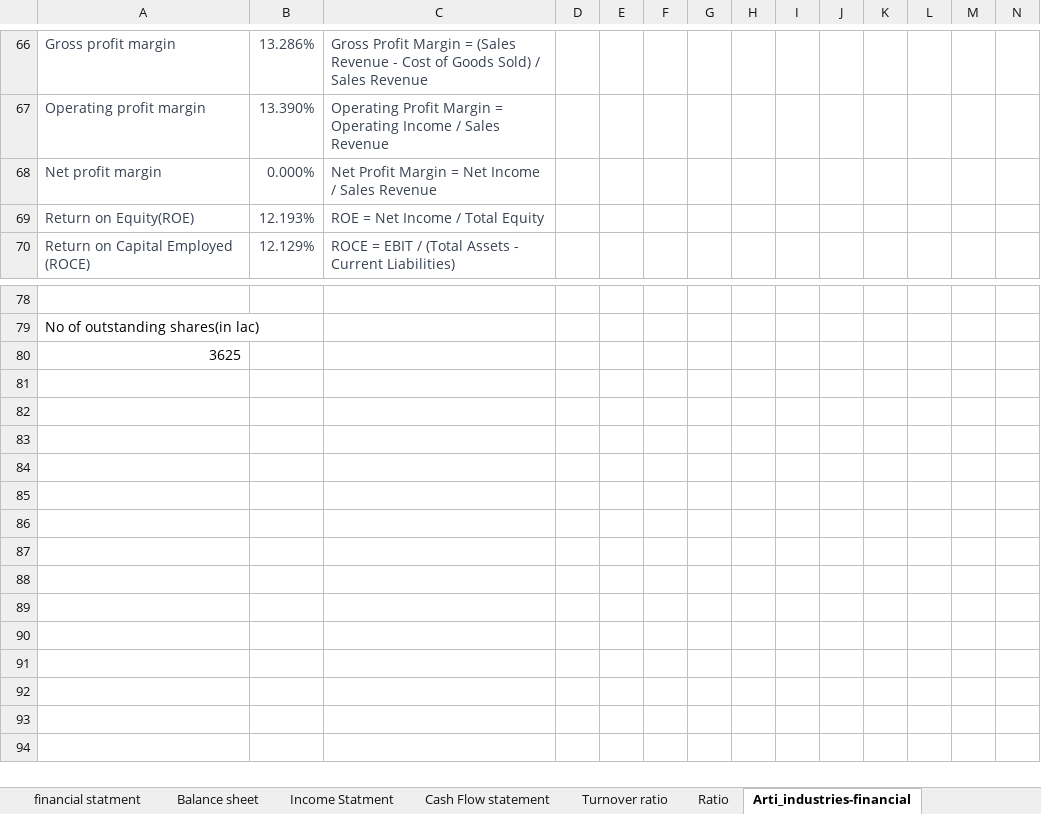
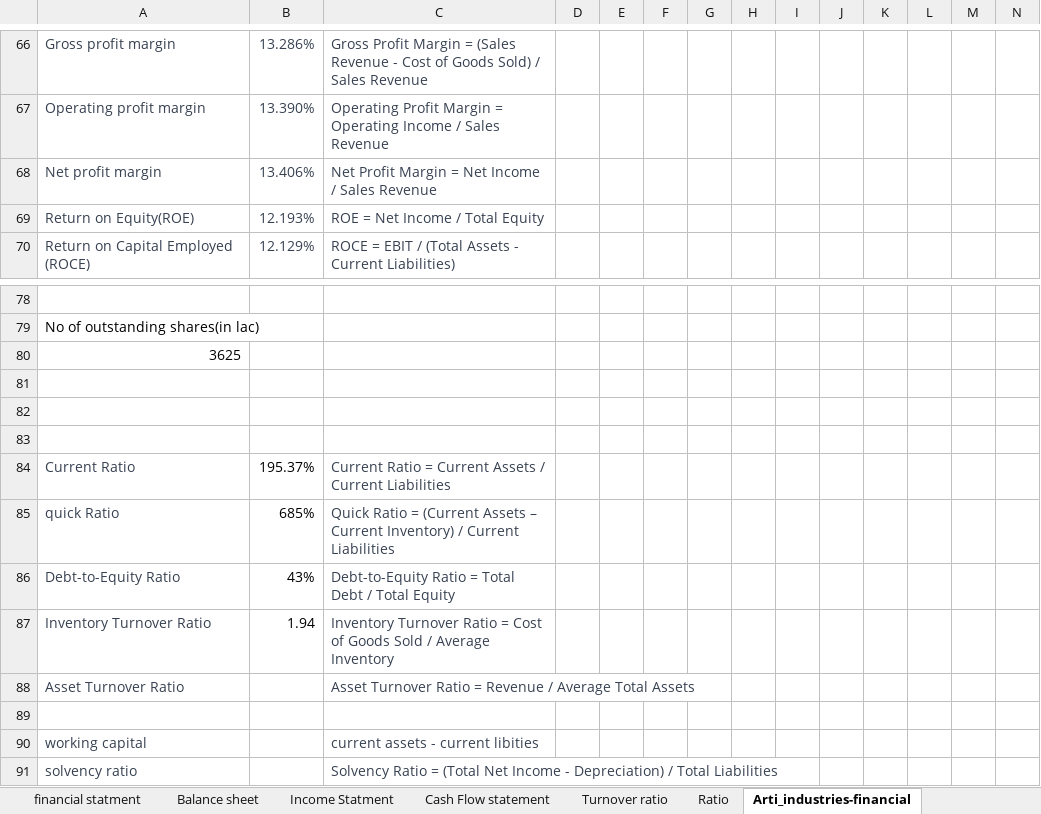
Before and after one commit to Suraj-Embedd-Os/etc, an Excel workbook: financial_knwoledge/financial_statment.xlsx, sheet Arti_industries-financial, drawn as a sheet; only a part is shown, gaps mark what is left out; values as stored, in another font and other column widths than the file's, no borders; rows hold the shown columns only; the diff names each change by its address in the sheet, - before the commit and + after, or states it on an @@ line.

Commit message:
financial ---

```diff
--- a/financial_knwoledge/financial_statment.xlsx (sheet Arti_industries-financial)
+++ b/financial_knwoledge/financial_statment.xlsx (sheet Arti_industries-financial)
-B68: 0.000%
+B68: 13.406%
+row 81: (empty)
+row 82: (empty)
+row 83: (empty)
+row 84: Current Ratio | 195.37% | Current Ratio = Current Assets / Current Liabilities
+row 85: quick Ratio | 685% | Quick Ratio = (Current Assets – Current Inventory) / Current Liabilities
+row 86: Debt-to-Equity Ratio | 43% | Debt-to-Equity Ratio = Total Debt / Total Equity
+row 87: Inventory Turnover Ratio | 1.94 | Inventory Turnover Ratio = Cost of Goods Sold / Average Inventory
+row 88: Asset Turnover Ratio |  | Asset Turnover Ratio = Revenue / Average Total Assets
+row 89: (empty)
+row 90: working capital |  | current assets - current libities
+row 91: solvency ratio |  | Solvency Ratio = (Total Net Income - Depreciation) / Total Liabilities
```
Also changed, not shown: 8 other files.
